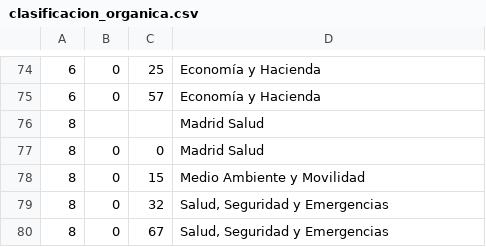
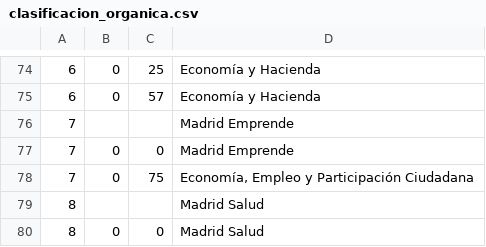
Before and after one commit to esebastian/presupuesto-madrid, a CSV file: data/es/clasificacion_organica.csv, drawn as a sheet; only a part is shown, gaps mark what is left out; the shorter side is filled out with more unchanged rows.

Commit message:
Add Madrid Emprende data

```diff
--- a/data/es/clasificacion_organica.csv
+++ b/data/es/clasificacion_organica.csv
@@ -75,2 +75,5 @@
 6,0,57,Economía y Hacienda
+7,,,Madrid Emprende
+7,0,0,Madrid Emprende
+7,0,75,"Economía, Empleo y Participación Ciudadana"
 8,,,Madrid Salud
```
Also changed, not shown: data/es/areas_funcionales.csv.
